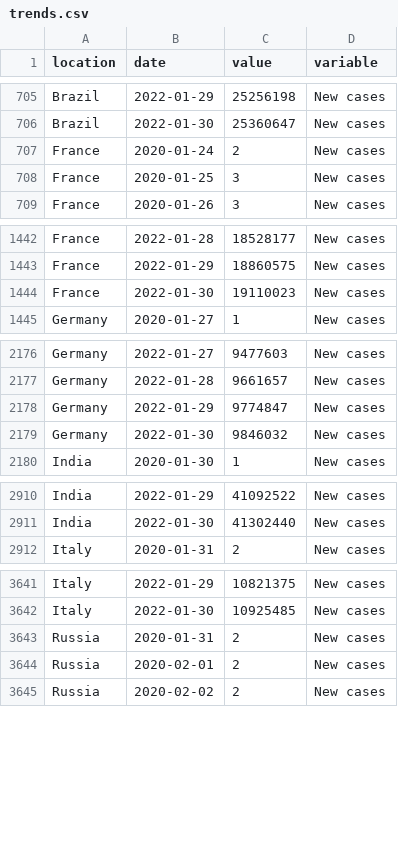
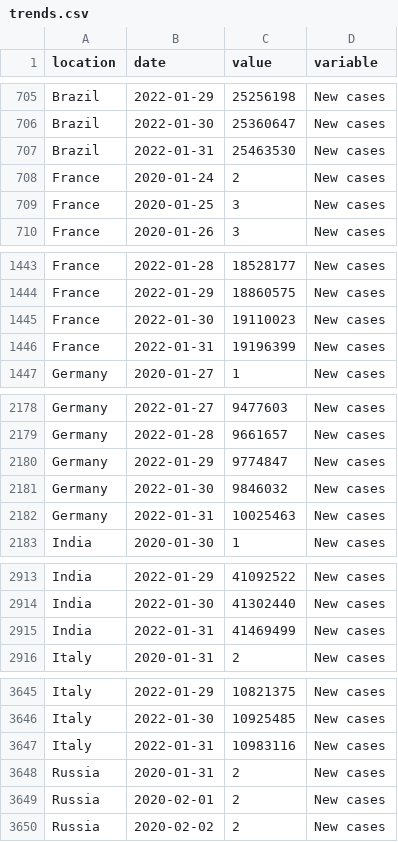
Before and after one commit to pixgarden/scrape-automation, a CSV file: trends.csv, drawn as a sheet; only a part is shown, gaps mark what is left out; the diff covers the shown part only; the diff names each change by its address in the sheet, - before the commit and + after, or states it on an @@ line.

```diff
--- a/trends.csv
+++ b/trends.csv
+row 707: Brazil | 2022-01-31 | 25463530 | New cases
+row 1446: France | 2022-01-31 | 19196399 | New cases
+row 2182: Germany | 2022-01-31 | 10025463 | New cases
+row 2915: India | 2022-01-31 | 41469499 | New cases
+row 3647: Italy | 2022-01-31 | 10983116 | New cases
```
Also changed, not shown: 15 added rows elsewhere in this file, new_cases_latest.csv, policy_stringency.csv, 10 other files.
